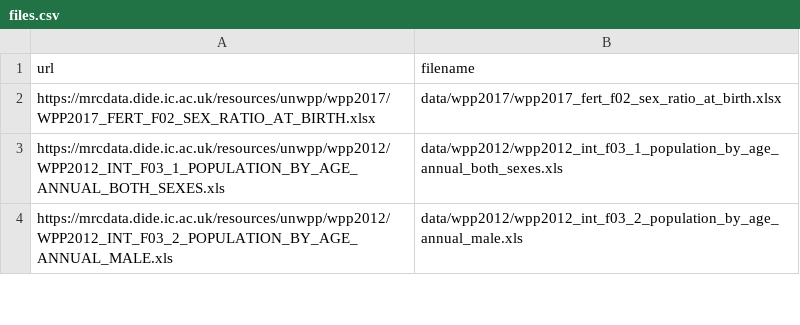
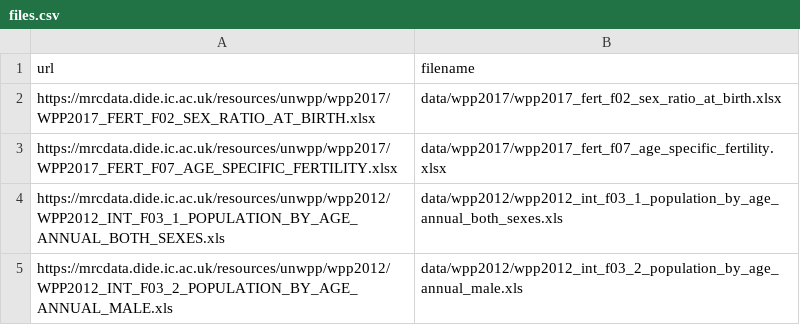
Before and after one commit to vimc/montagu-demography, a CSV file: meta/files.csv, drawn as a sheet; only a part is shown; the diff names each change by its address in the sheet, - before the commit and + after, or states it on an @@ line.

```diff
--- a/meta/files.csv
+++ b/meta/files.csv
+row 3: https://mrcdata.dide.ic.ac.uk/resources/unwpp/wpp2017/WPP2017_FERT_F07_AGE_SPECIFIC_FERTILITY.xlsx | data/wpp2017/wpp2017_fert_f07_age_specific_fertility.xlsx
```
Also changed, not shown: meta/process.csv, 2 other files.
